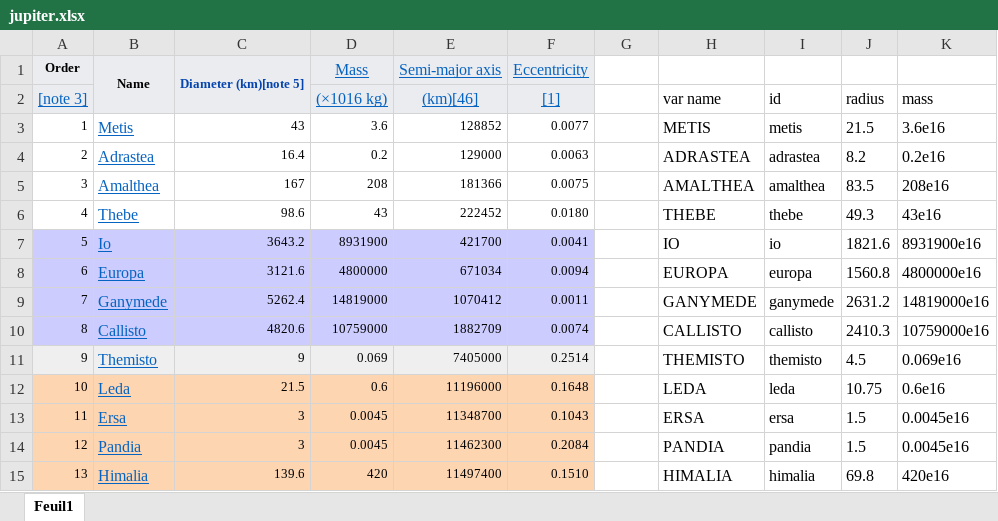
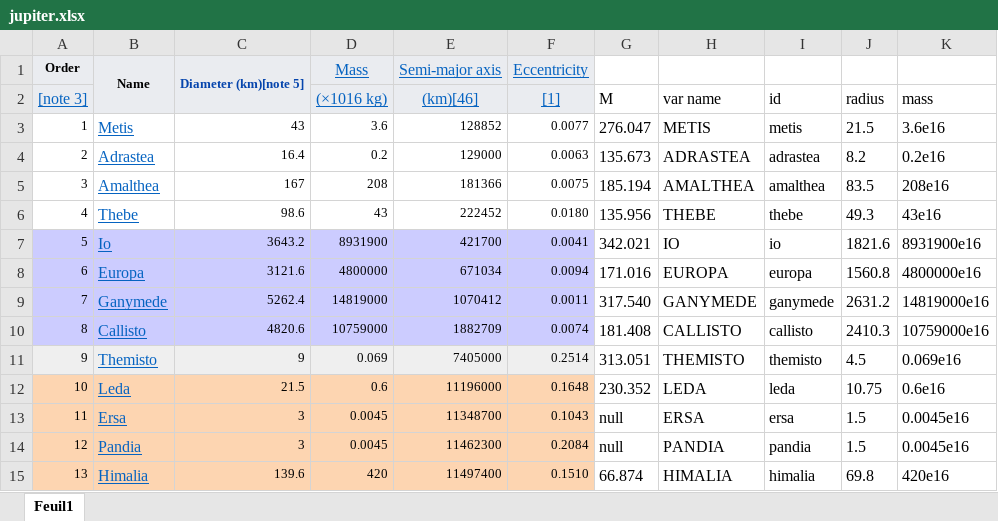
Before and after one commit to JackyCooper0127/solar-system, an Excel workbook: src/app/scene/data/jupiter.xlsx, sheet Feuil1, drawn as a sheet; only a part is shown; values as stored, in another font and other column widths than the file's, no borders; the diff covers the shown part only; the diff names each change by its address in the sheet, - before the commit and + after, or states it on an @@ line.

```diff
--- a/src/app/scene/data/jupiter.xlsx (sheet Feuil1)
+++ b/src/app/scene/data/jupiter.xlsx (sheet Feuil1)
-G2: (empty)
+G2: M
-G3 (M): (empty)
+G3 (M): 276.047
-G4 (M): (empty)
+G4 (M): 135.673
-G5 (M): (empty)
+G5 (M): 185.194
-G6 (M): (empty)
+G6 (M): 135.956
-G7 (M): (empty)
+G7 (M): 342.021
-G8 (M): (empty)
+G8 (M): 171.016
-G9 (M): (empty)
+G9 (M): 317.540
-G10 (M): (empty)
+G10 (M): 181.408
-G11 (M): (empty)
+G11 (M): 313.051
-G12 (M): (empty)
+G12 (M): 230.352
-G13:G14 (M): (empty)
+G13:G14 (M): null
-G15 (M): (empty)
+G15 (M): 66.874
```
Also changed, not shown: other rows of this sheet.
